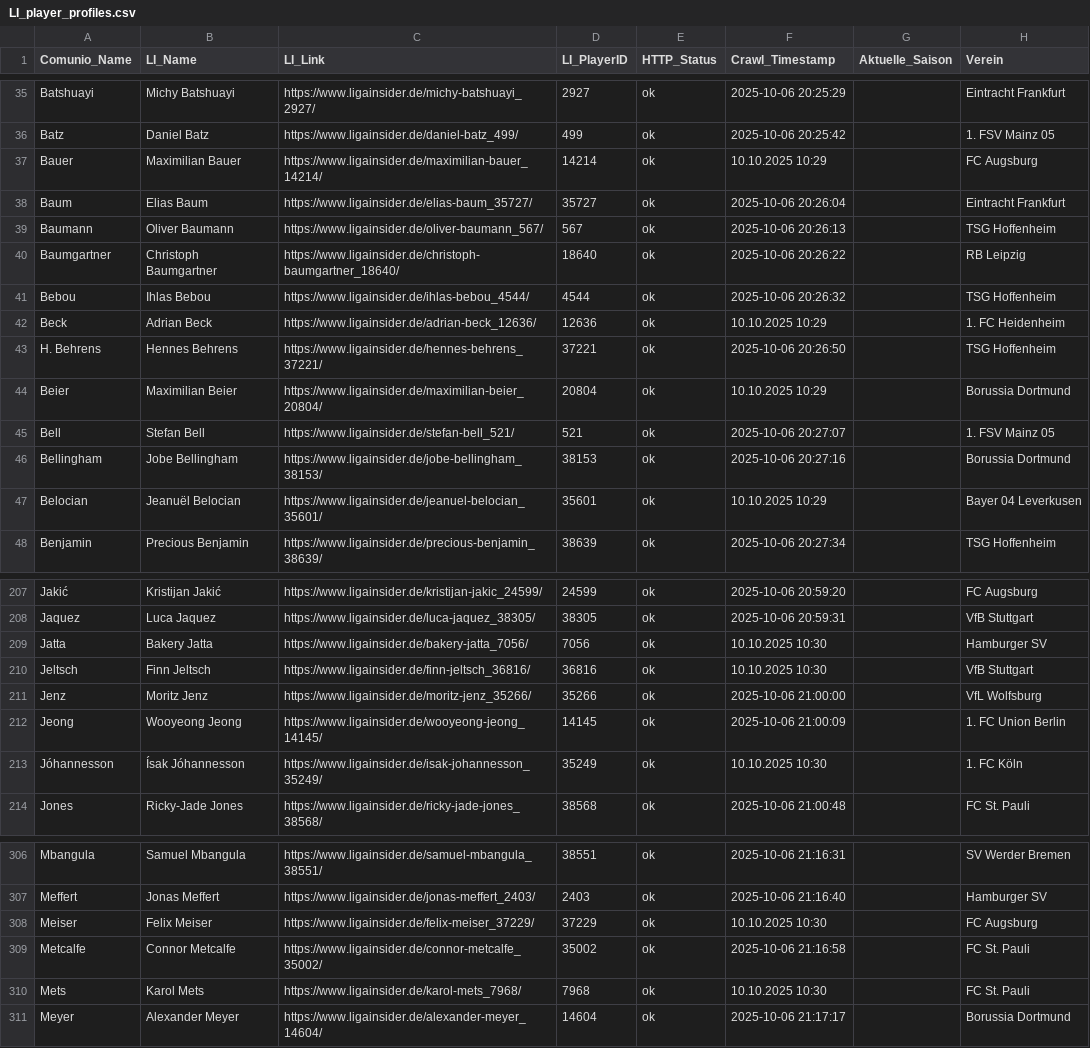
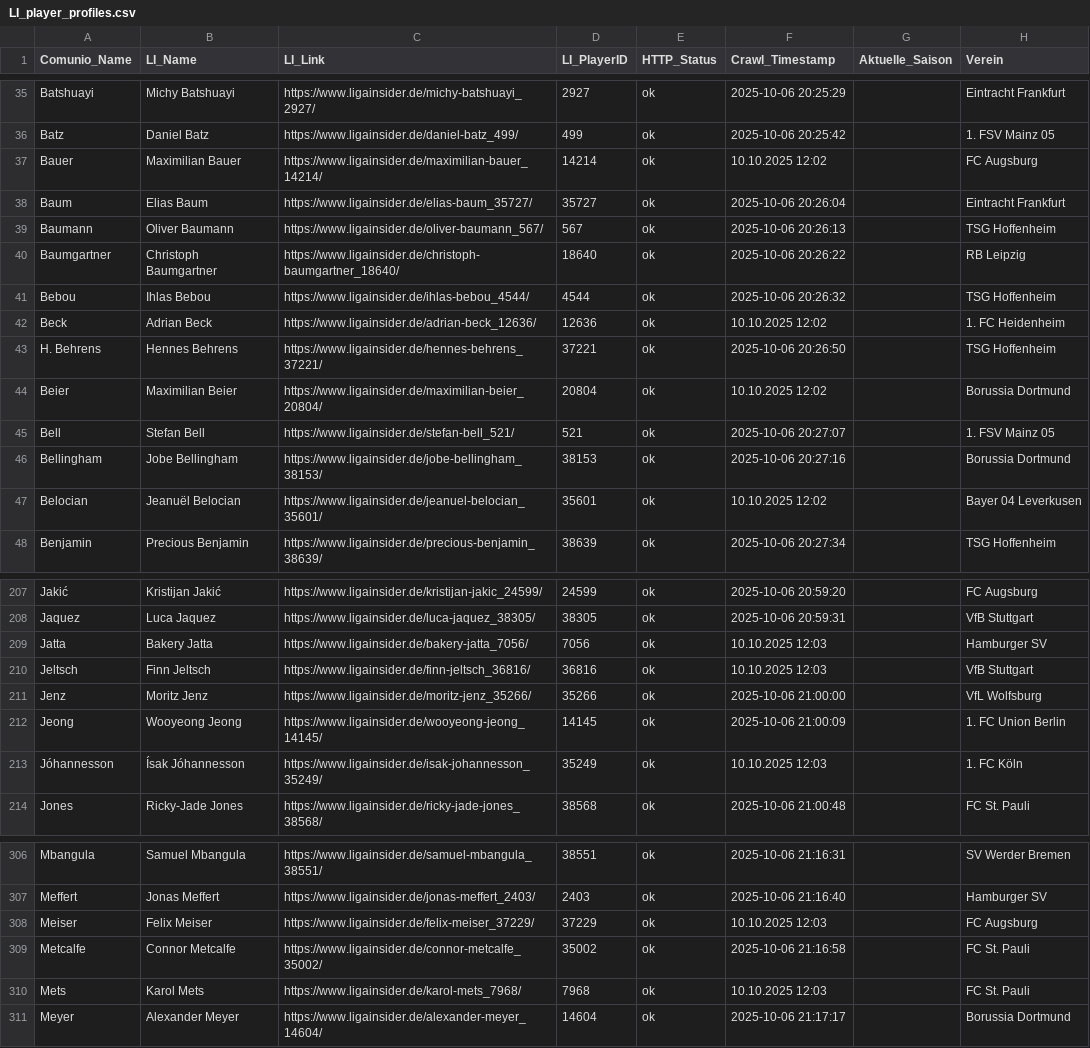
Before and after one commit to ternes90/comunio, a CSV file: data/LI_player_profiles.csv, drawn as a sheet; only a part is shown, gaps mark what is left out; the diff covers the shown part only; the diff names each change by its address in the sheet, - before the commit and + after, or states it on an @@ line.

```diff
--- a/data/LI_player_profiles.csv
+++ b/data/LI_player_profiles.csv
-F37 (Crawl_Timestamp): 10.10.2025 10:29
+F37 (Crawl_Timestamp): 10.10.2025 12:02
-F42 (Crawl_Timestamp): 10.10.2025 10:29
+F42 (Crawl_Timestamp): 10.10.2025 12:02
-F44 (Crawl_Timestamp): 10.10.2025 10:29
+F44 (Crawl_Timestamp): 10.10.2025 12:02
-F47 (Crawl_Timestamp): 10.10.2025 10:29
+F47 (Crawl_Timestamp): 10.10.2025 12:02
-F209:F210 (Crawl_Timestamp): 10.10.2025 10:30
+F209:F210 (Crawl_Timestamp): 10.10.2025 12:03
-F213 (Crawl_Timestamp): 10.10.2025 10:30
+F213 (Crawl_Timestamp): 10.10.2025 12:03
-F308 (Crawl_Timestamp): 10.10.2025 10:30
+F308 (Crawl_Timestamp): 10.10.2025 12:03
-F310 (Crawl_Timestamp): 10.10.2025 10:30
+F310 (Crawl_Timestamp): 10.10.2025 12:03
```
Also changed, not shown: 18 edited cells elsewhere in this file, data/COMP_TM_RESTZEIT.csv, data/TRANSACTIONS.csv, 3 other files.
